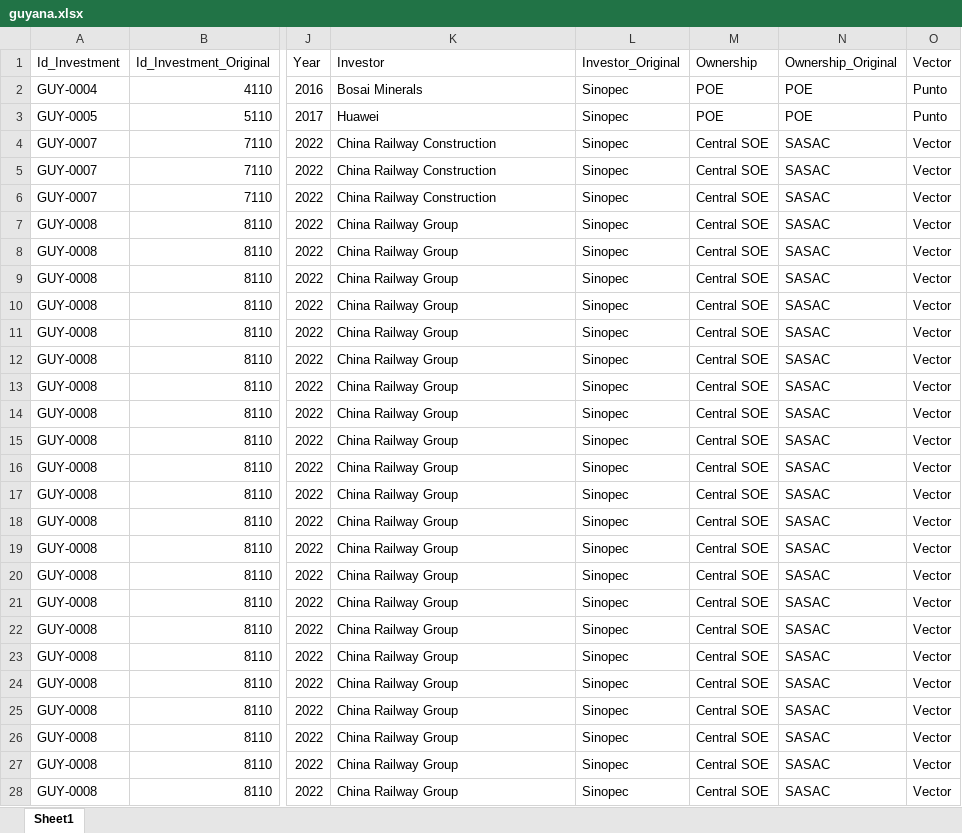
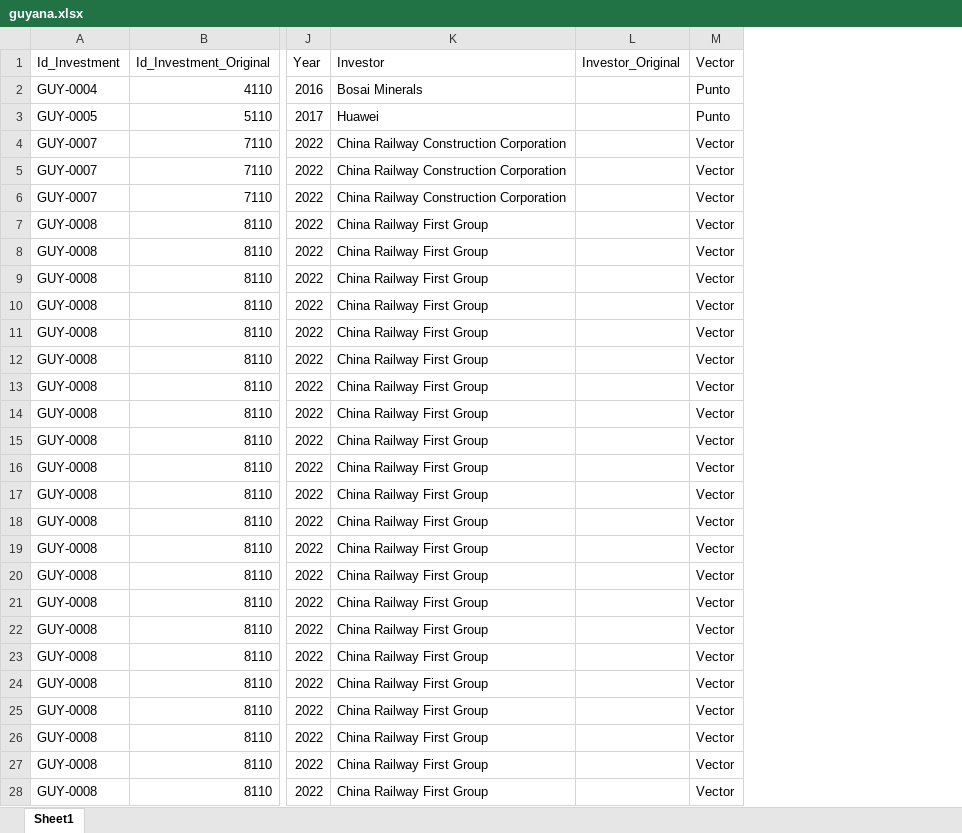
Before and after one commit to MilenioICLAC/iclac-mapa-fdi, an Excel workbook: data/sources/countries/guyana.xlsx, sheet Sheet1, drawn as a sheet; only a part is shown, gaps mark what is left out; values as stored, in another font and other column widths than the file's, no borders; the diff covers the shown part only; the diff names each change by its address in the sheet, - before the commit and + after, or states it on an @@ line.

```diff
--- a/data/sources/countries/guyana.xlsx (sheet Sheet1)
+++ b/data/sources/countries/guyana.xlsx (sheet Sheet1)
-column M (Ownership), rows 2-28: POE | POE | Central SOE | Central SOE | Central SOE | Central SOE | Central SOE | Central SOE | Central SOE | Central SOE | Central SOE | Central SOE | Central SOE | Central SOE | Central SOE | Central SOE | Central SOE | Central SOE | Central SOE | Central SOE | Central SOE | Central SOE | Central SOE | Central SOE | Central SOE | Central SOE | Central SOE
-column N (Ownership_Original), rows 2-28: POE | POE | SASAC | SASAC | SASAC | SASAC | SASAC | SASAC | SASAC | SASAC | SASAC | SASAC | SASAC | SASAC | SASAC | SASAC | SASAC | SASAC | SASAC | SASAC | SASAC | SASAC | SASAC | SASAC | SASAC | SASAC | SASAC
-L2:L28 (Investor_Original): Sinopec
+L2:L28 (Investor_Original): (empty)
-K4:K6 (Investor): China Railway Construction
+K4:K6 (Investor): China Railway Construction Corporation
-K7:K28 (Investor): China Railway Group
+K7:K28 (Investor): China Railway First Group
```
Also changed, not shown: 73 edited cells elsewhere in this sheet, data/sources/countries/honduras.xlsx, data/sources/countries/panama.xlsx, 25 other files.
